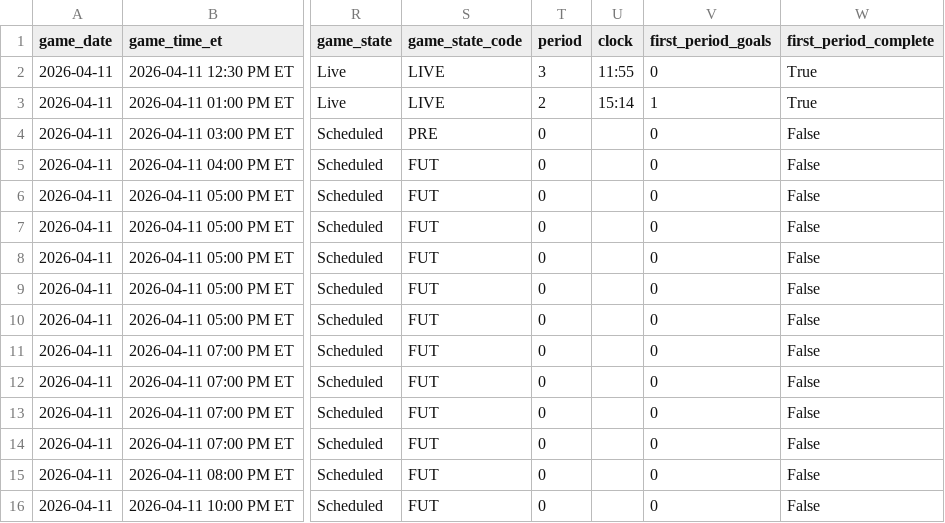
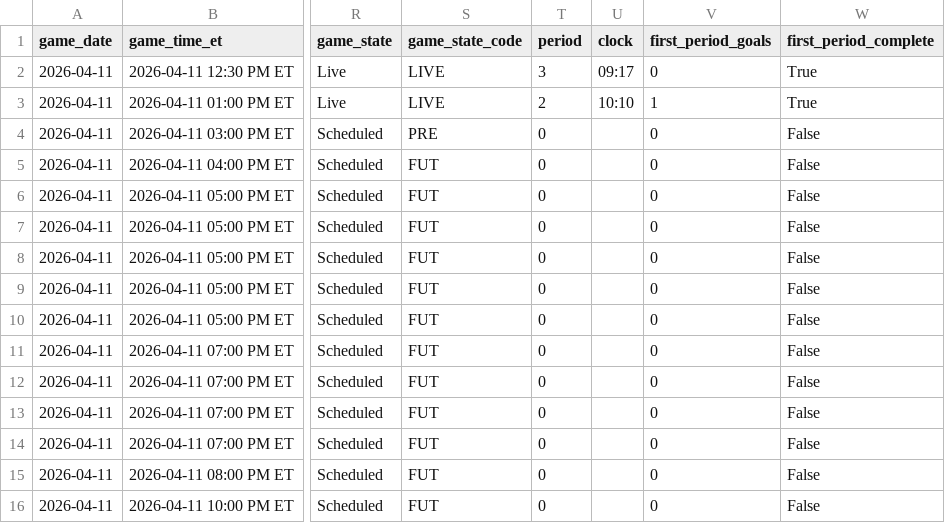
Before and after one commit to gauravgandhi01/first_period_stats, a CSV file: live/daily_slate_latest.csv, drawn as a sheet; only a part is shown, gaps mark what is left out; the diff names each change by its address in the sheet, - before the commit and + after, or states it on an @@ line.

Commit message:
auto: update firstperiodstats outputs for 2026-04-11 (2026-04-11 18:45:01 UTC)

```diff
--- a/live/daily_slate_latest.csv
+++ b/live/daily_slate_latest.csv
-U2 (clock): 11:55
+U2 (clock): 09:17
-U3 (clock): 15:14
+U3 (clock): 10:10
```
Also changed, not shown: 3 other files.
